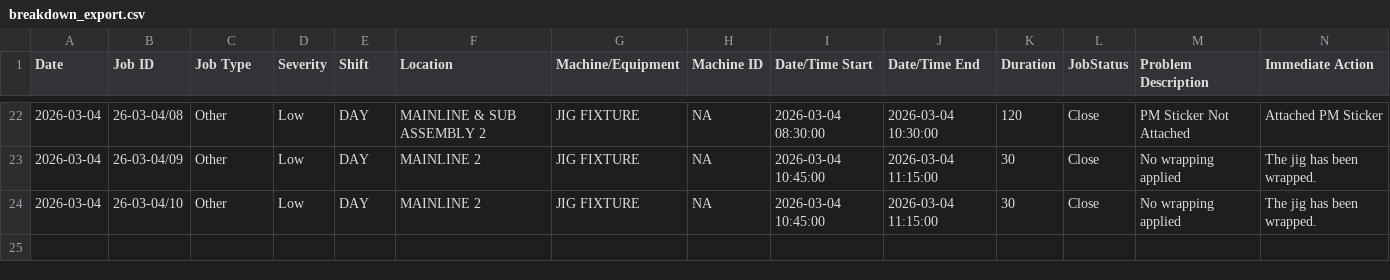
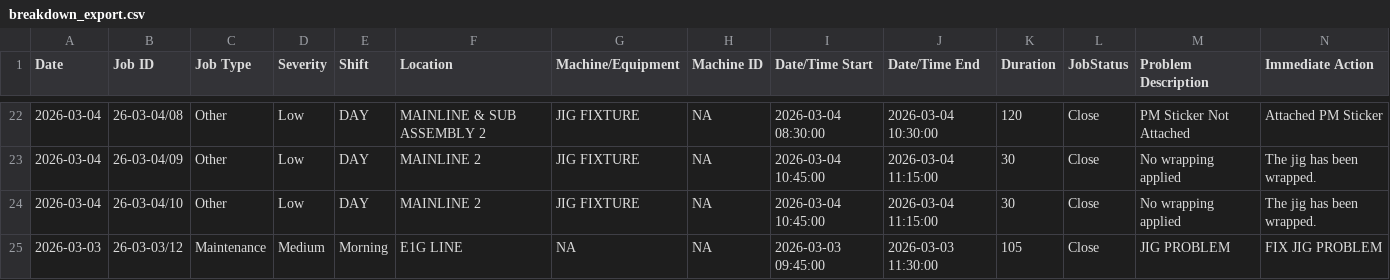
Before and after one commit to azlihanifiah/ME-Dashboard, a CSV file: data/breakdown_export.csv, drawn as a sheet; only a part is shown, gaps mark what is left out; rows hold the shown columns only; the diff names each change by its address in the sheet, - before the commit and + after, or states it on an @@ line.

Commit message:
Auto-save: Update breakdown report (2026-03-05 00:12:44)

```diff
--- a/data/breakdown_export.csv
+++ b/data/breakdown_export.csv
+row 25: 2026-03-03 | 26-03-03/12 | Maintenance | Medium | Morning | E1G LINE | NA | NA | 2026-03-03 09:45:00 | 2026-03-03 11:30:00 | 105 | Close | JIG PROBLEM | FIX JIG PROBLEM
```
Also changed, not shown: 1 other file.
